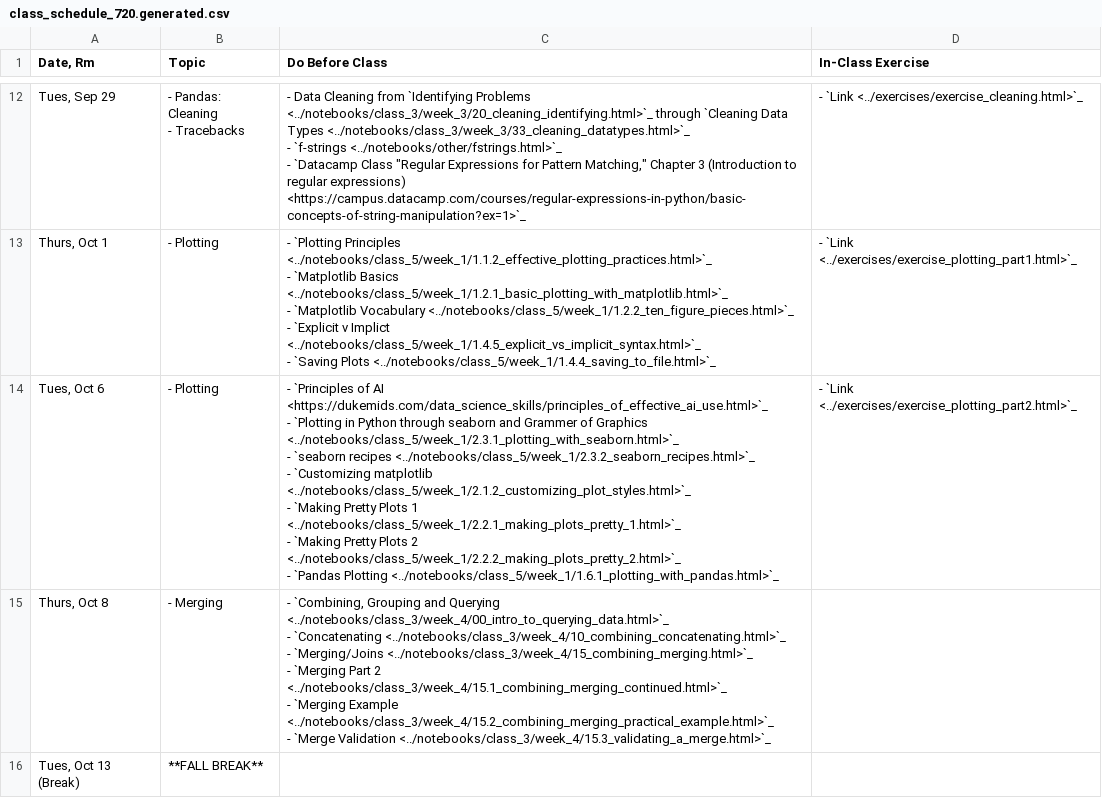
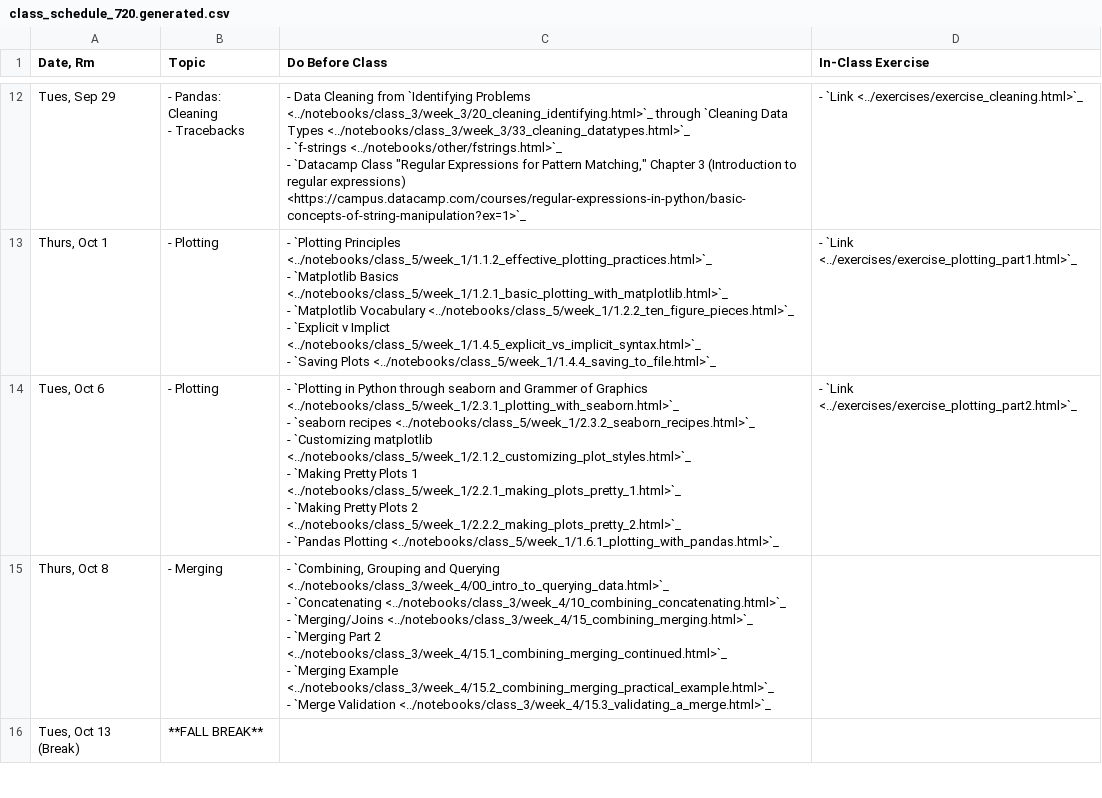
Before and after one commit to nickeubank/practicaldatascience_book, a CSV file: ids720_specific/class_schedule_720.generated.csv, drawn as a sheet; only a part is shown, gaps mark what is left out.

Commit message:
Update IDS 720 schedule

```diff
--- a/ids720_specific/class_schedule_720.generated.csv
+++ b/ids720_specific/class_schedule_720.generated.csv
@@ -75,9 +75,8 @@
 - `Saving Plots <../notebooks/class_5/week_1/1.4.4_saving_to_file.html>`_",- `Link <../exercises/exercise_plotting_part1.html>`_
-"Tues, Oct 6",- Plotting,"- `Principles of AI <https://dukemids.com/data_science_skills/principles_of_effective_ai_use.html>`_
-- `Plotting in Python through seaborn and Grammer of Graphics <../notebooks/class_5/week_1/2.3.1_plotting_with_seaborn.html>`_
-- `seaborn recipes <../notebooks/class_5/week_1/2.3.2_seaborn_recipes.html>`_
-- `Customizing matplotlib <../notebooks/class_5/week_1/2.1.2_customizing_plot_styles.html>`_
-- `Making Pretty Plots 1 <../notebooks/class_5/week_1/2.2.1_making_plots_pretty_1.html>`_
-- `Making Pretty Plots 2 <../notebooks/class_5/week_1/2.2.2_making_plots_pretty_2.html>`_
-- `Pandas Plotting <../notebooks/class_5/week_1/1.6.1_plotting_with_pandas.html>`_",- `Link <../exercises/exercise_plotting_part2.html>`_
+"Tues, Oct 6",- Plotting,"- `Plotting in Python through seaborn and Grammer of Graphics <../notebooks/class_5/week_1/2.3.1_plotting_with_seaborn.html>`_
+- `seaborn recipes <../notebooks/class_5/week_1/2.3.2_seaborn_recipes.html>`_
+- `Customizing matplotlib <../notebooks/class_5/week_1/2.1.2_customizing_plot_styles.html>`_
+- `Making Pretty Plots 1 <../notebooks/class_5/week_1/2.2.1_making_plots_pretty_1.html>`_
+- `Making Pretty Plots 2 <../notebooks/class_5/week_1/2.2.2_making_plots_pretty_2.html>`_
+- `Pandas Plotting <../notebooks/class_5/week_1/1.6.1_plotting_with_pandas.html>`_",- `Link <../exercises/exercise_plotting_part2.html>`_
 "Thurs, Oct 8",- Merging,"- `Combining, Grouping and Querying <../notebooks/class_3/week_4/00_intro_to_querying_data.html>`_
```
